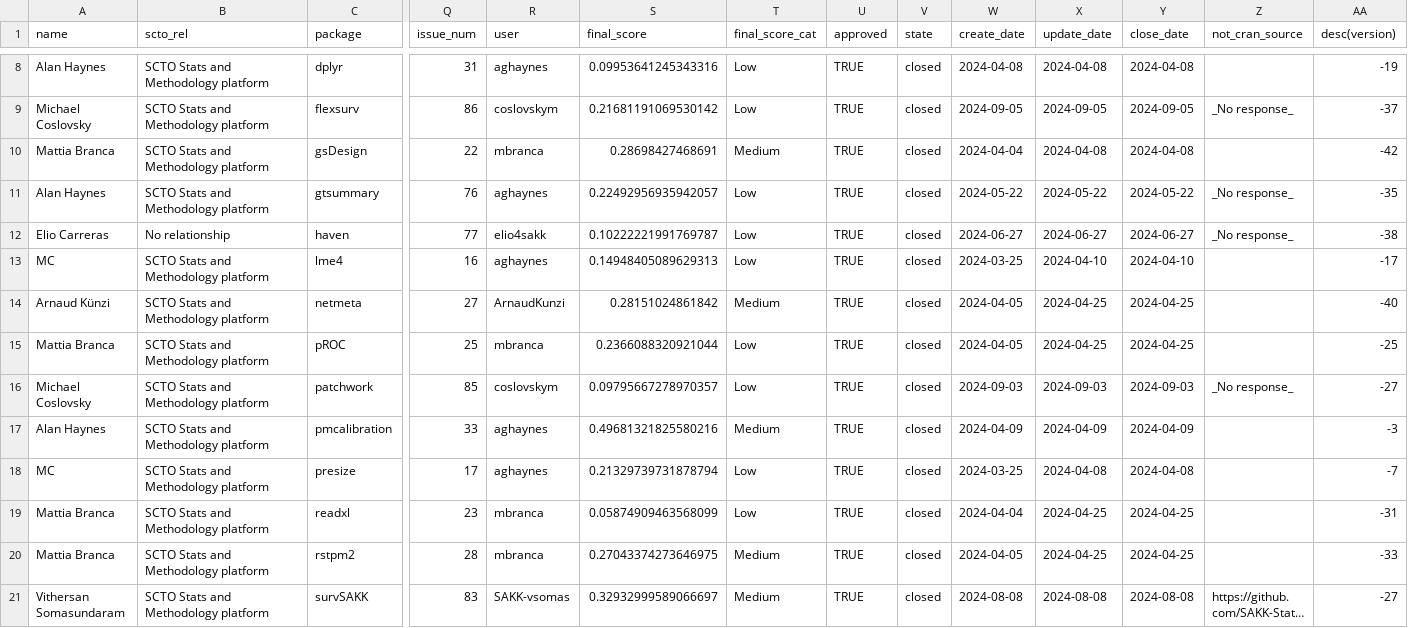
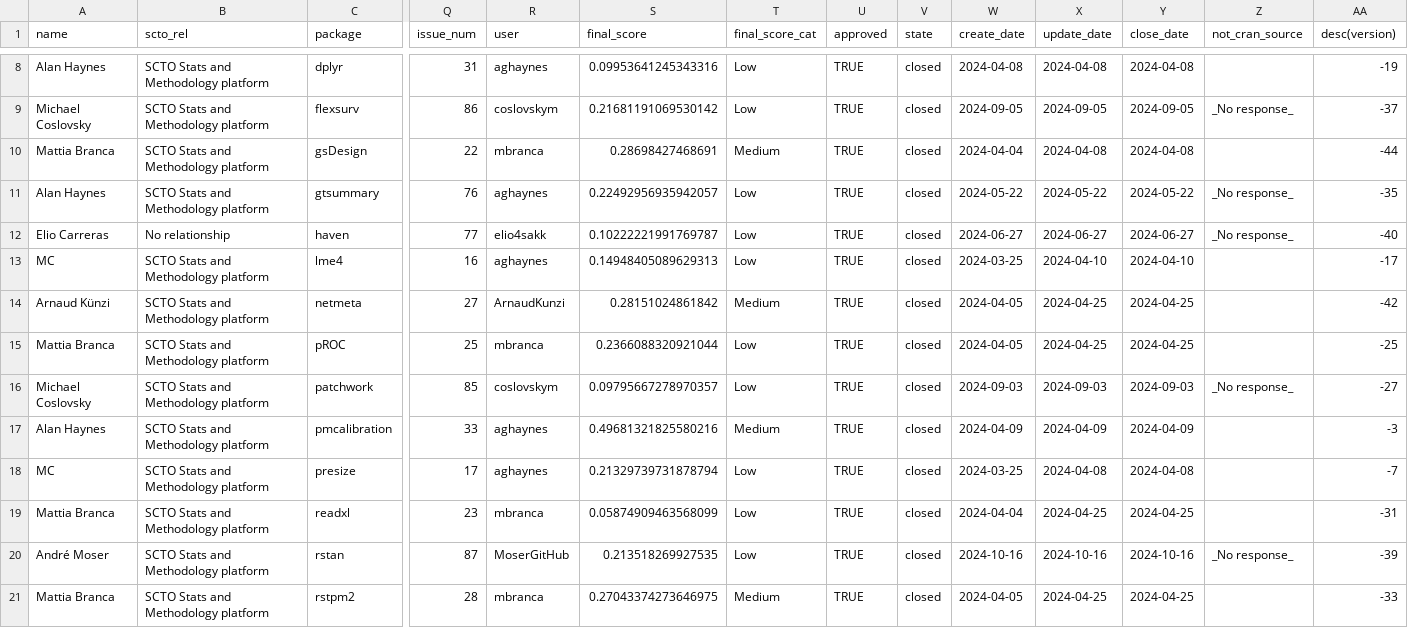
Before and after one commit to SwissClinicalTrialOrganisation/validation_platform, a CSV file: tables/validated_packages.csv, drawn as a sheet; only a part is shown, gaps mark what is left out; the shorter side is filled out with more unchanged rows; long unchanged cells end in …; rows hold the shown columns only; the diff names each change by its address in the sheet, - before the commit and + after, or states it on an @@ line.

Commit message:
add new packages

```diff
--- a/tables/validated_packages.csv
+++ b/tables/validated_packages.csv
-AA10 (desc(version)): -42
+AA10 (desc(version)): -44
-AA12 (desc(version)): -38
+AA12 (desc(version)): -40
-AA14 (desc(version)): -40
+AA14 (desc(version)): -42
+row 20: André Moser | SCTO Stats and Methodology platform | rstan | 87 | MoserGitHub | 0.213518269927535 | Low | TRUE | closed | 2024-10-16 | 2024-10-16 | 2024-10-16 | _No response_ | -39
```
